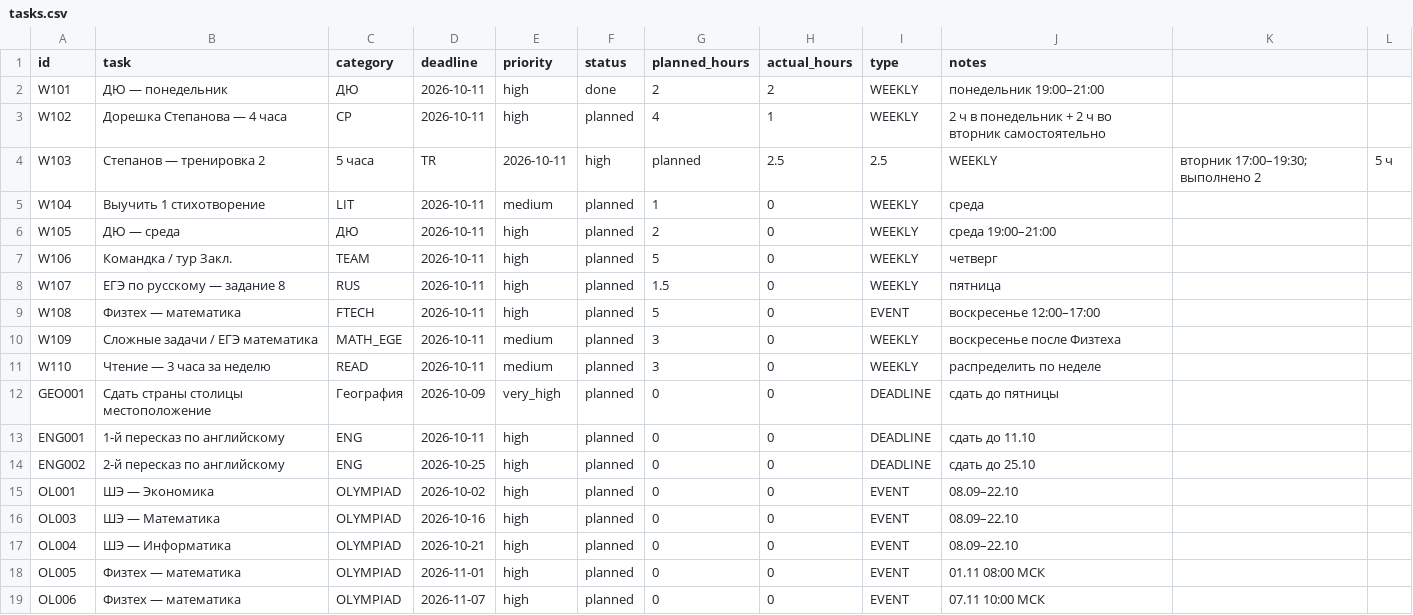
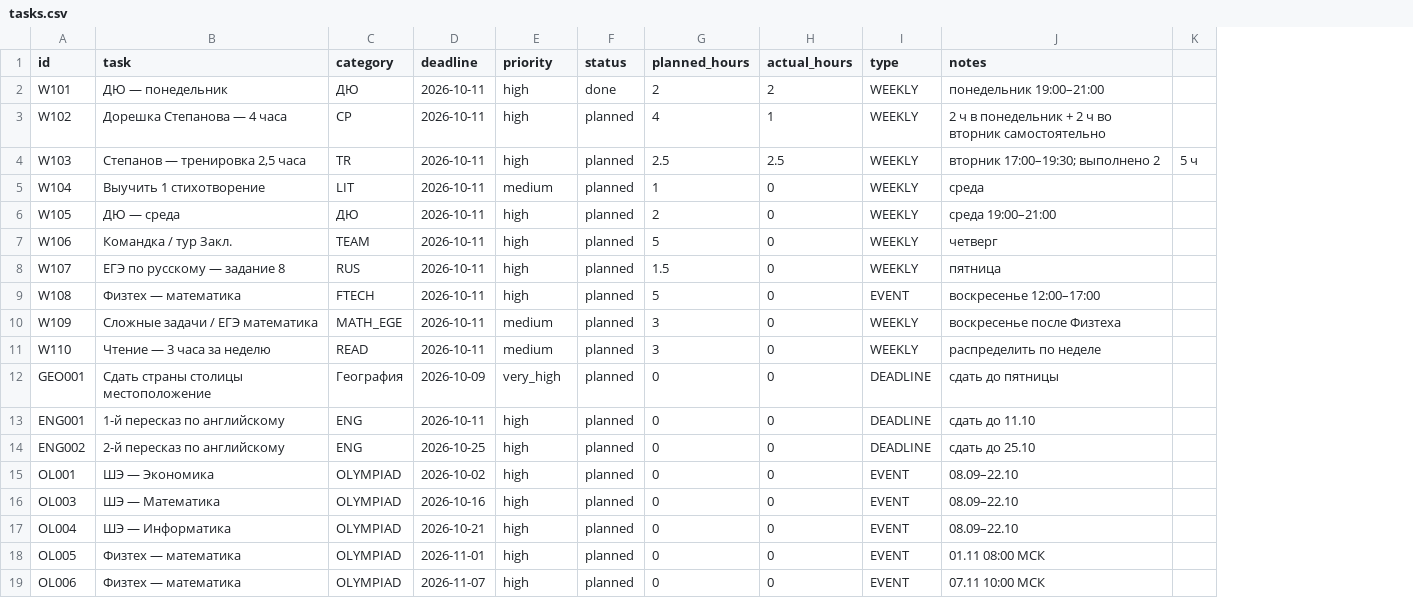
Before and after one commit to ponponin/dashboard, a CSV file: data/tasks.csv, drawn as a sheet; the diff names each change by its address in the sheet, - before the commit and + after, or states it on an @@ line.

Commit message:
Исправить CSV задачи Степанова

```diff
--- a/data/tasks.csv
+++ b/data/tasks.csv
-column K, row 4: вторник 17:00–19:30; выполнено 2
-B4 (task): Степанов — тренировка 2
+B4 (task): Степанов — тренировка 2,5 часа
-C4 (category): 5 часа
+C4 (category): TR
-D4 (deadline): TR
+D4 (deadline): 2026-10-11
-E4 (priority): 2026-10-11
+E4 (priority): high
-F4 (status): high
+F4 (status): planned
-G4 (planned_hours): planned
+G4 (planned_hours): 2.5
-I4 (type): 2.5
+I4 (type): WEEKLY
-J4 (notes): WEEKLY
+J4 (notes): вторник 17:00–19:30; выполнено 2
```
